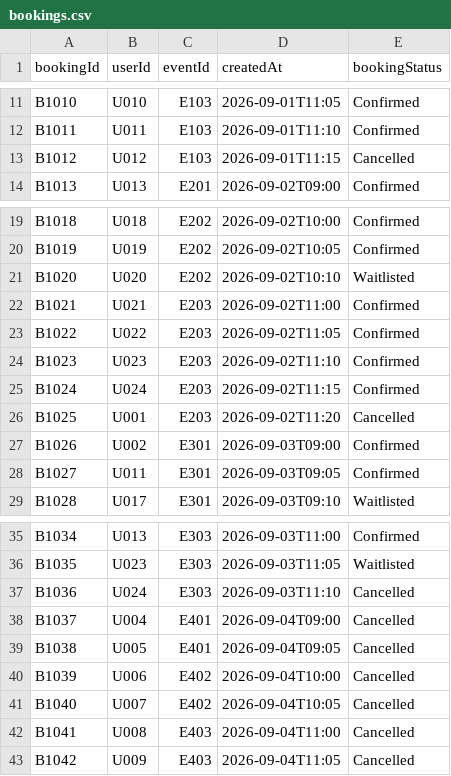
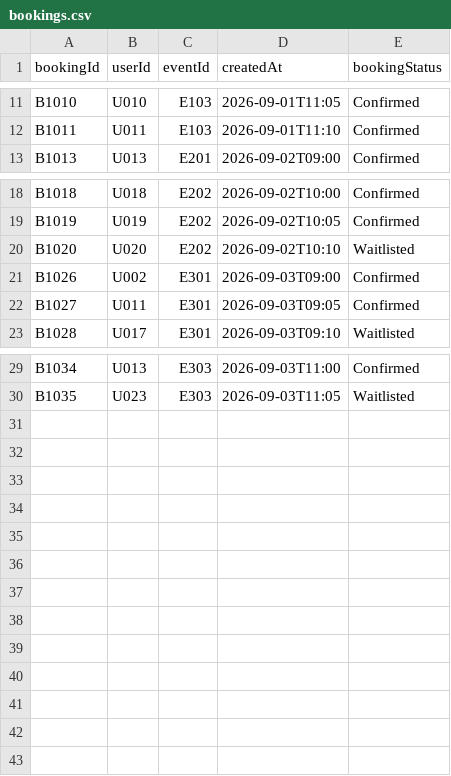
Before and after one commit to AayanShaikh007/1420_final, a CSV file: src/main/resources/Files/bookings.csv, drawn as a sheet; only a part is shown, gaps mark what is left out.

```diff
--- a/src/main/resources/Files/bookings.csv
+++ b/src/main/resources/Files/bookings.csv
@@ -12,3 +12,2 @@ B1010,U010,E103,2026-09-01T11:05,Confirmed
 B1011,U011,E103,2026-09-01T11:10,Confirmed
-B1012,U012,E103,2026-09-01T11:15,Cancelled
 B1013,U013,E201,2026-09-02T09:00,Confirmed
@@ -21,7 +20,2 @@ B1019,U019,E202,2026-09-02T10:05,Confirmed
 B1020,U020,E202,2026-09-02T10:10,Waitlisted
-B1021,U021,E203,2026-09-02T11:00,Confirmed
-B1022,U022,E203,2026-09-02T11:05,Confirmed
-B1023,U023,E203,2026-09-02T11:10,Confirmed
-B1024,U024,E203,2026-09-02T11:15,Confirmed
-B1025,U001,E203,2026-09-02T11:20,Cancelled
 B1026,U002,E301,2026-09-03T09:00,Confirmed
@@ -36,8 +30 @@ B1034,U013,E303,2026-09-03T11:00,Confirmed
 B1035,U023,E303,2026-09-03T11:05,Waitlisted
-B1036,U024,E303,2026-09-03T11:10,Cancelled
-B1037,U004,E401,2026-09-04T09:00,Cancelled
-B1038,U005,E401,2026-09-04T09:05,Cancelled
-B1039,U006,E402,2026-09-04T10:00,Cancelled
-B1040,U007,E402,2026-09-04T10:05,Cancelled
-B1041,U008,E403,2026-09-04T11:00,Cancelled
-B1042,U009,E403,2026-09-04T11:05,Cancelled
```
Also changed, not shown: src/main/resources/Files/events.csv, src/main/resources/Files/users.csv, 41 other files.
